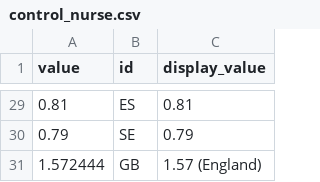
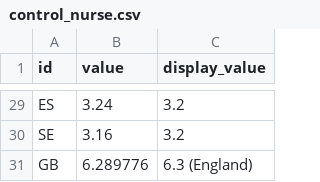
Before and after one commit to correctiv/rent-prices-germany, a CSV file: data/control_nurse.csv, drawn as a sheet; only a part is shown, gaps mark what is left out; removed rows and columns are numbered as before the commit, all else as after; the diff covers the shown part only; the diff names each change by its address in the sheet, - before the commit and + after, or states it on an @@ line.

```diff
--- a/data/control_nurse.csv
+++ b/data/control_nurse.csv
-column A (value), rows 29-31: 0.81 | 0.79 | 1.572444
+column B (value), rows 29-31: 3.24 | 3.16 | 6.289776
-C29 (display_value): 0.81
+C29 (display_value): 3.2
-C30 (display_value): 0.79
+C30 (display_value): 3.2
-C31 (display_value): 1.57 (England)
+C31 (display_value): 6.3 (England)
```
Also changed, not shown: 23 edited cells elsewhere in this file, data/control_doctor.csv.
